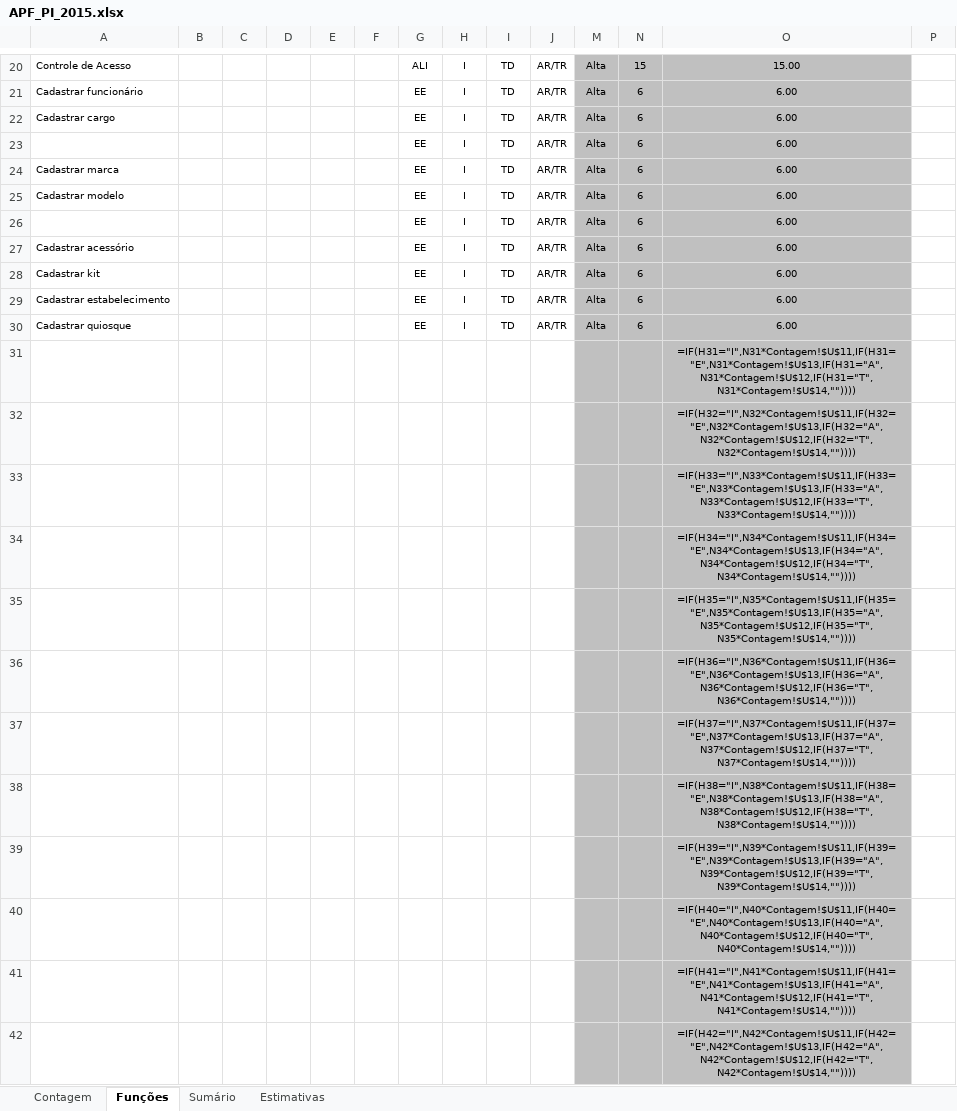
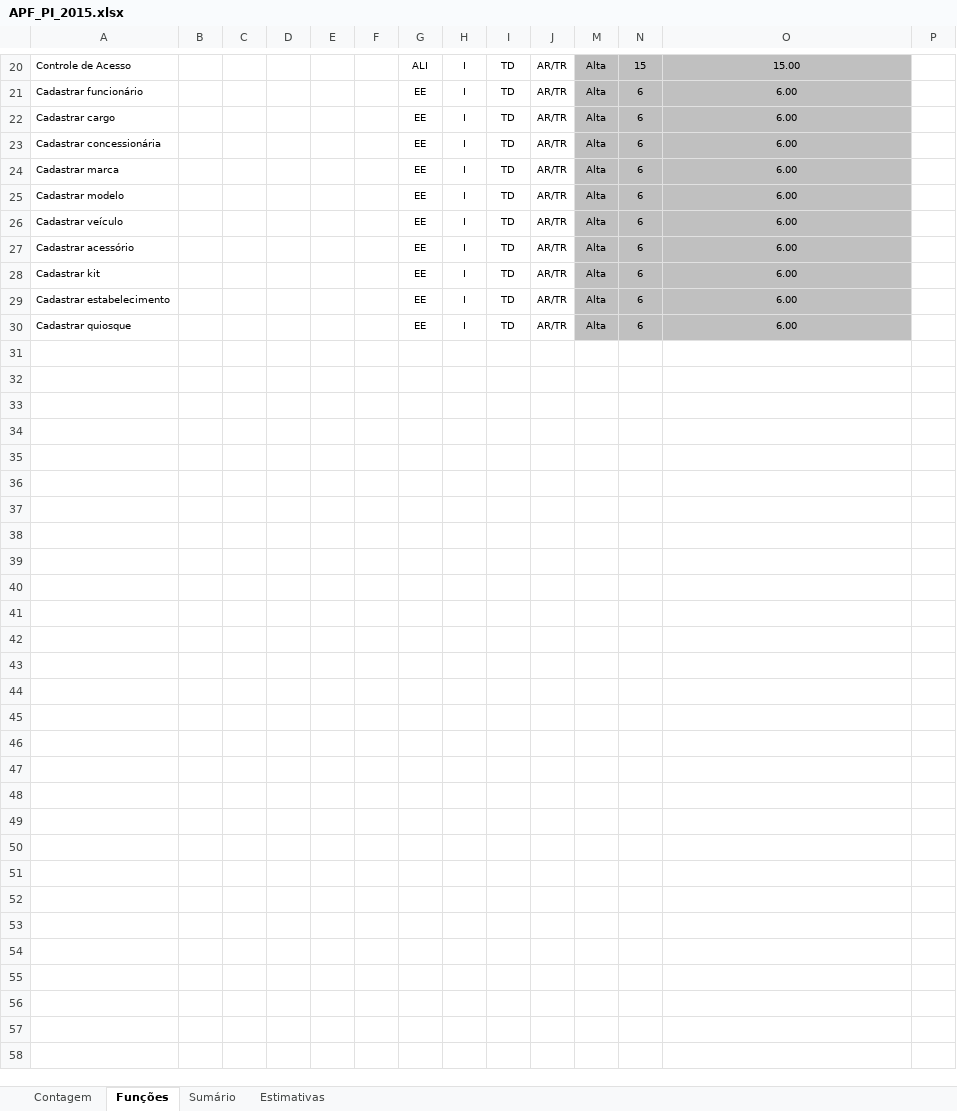
Before and after one commit to rg3915/new_way_project, an Excel workbook: documentacao/primeira_entrega/APF_PI_2015.xlsx, sheet Funções, drawn as a sheet; only a part is shown, gaps mark what is left out; values as stored, in another font and other column widths than the file's, no borders; formulas without a stored value are shown as written; charts and pictures and conditional formats not drawn; the diff covers the shown part only; the diff names each change by its address in the sheet, - before the commit and + after, or states it on an @@ line.

Commit message:
primeira entrega concluida
Faltou documento hein... plano de mudanças de projeto.

```diff
--- a/documentacao/primeira_entrega/APF_PI_2015.xlsx (sheet Funções)
+++ b/documentacao/primeira_entrega/APF_PI_2015.xlsx (sheet Funções)
-A23: (empty)
+A23: Cadastrar concessionária
-A26: (empty)
+A26: Cadastrar veículo
-row 31:  |  |  |  |  |  |  |  |  |  |  |  | =IF(H31="I",N31*Contagem!$U$11,IF(H31="E",N31*Contagem!$U$13,IF(H31="A",N31*Contagem!$U$12,IF(H31="T",N31*Contagem!$U$14,""))))
-row 32:  |  |  |  |  |  |  |  |  |  |  |  | =IF(H32="I",N32*Contagem!$U$11,IF(H32="E",N32*Contagem!$U$13,IF(H32="A",N32*Contagem!$U$12,IF(H32="T",N32*Contagem!$U$14,""))))
-row 33:  |  |  |  |  |  |  |  |  |  |  |  | =IF(H33="I",N33*Contagem!$U$11,IF(H33="E",N33*Contagem!$U$13,IF(H33="A",N33*Contagem!$U$12,IF(H33="T",N33*Contagem!$U$14,""))))
-row 34:  |  |  |  |  |  |  |  |  |  |  |  | =IF(H34="I",N34*Contagem!$U$11,IF(H34="E",N34*Contagem!$U$13,IF(H34="A",N34*Contagem!$U$12,IF(H34="T",N34*Contagem!$U$14,""))))
-row 35:  |  |  |  |  |  |  |  |  |  |  |  | =IF(H35="I",N35*Contagem!$U$11,IF(H35="E",N35*Contagem!$U$13,IF(H35="A",N35*Contagem!$U$12,IF(H35="T",N35*Contagem!$U$14,""))))
-row 36:  |  |  |  |  |  |  |  |  |  |  |  | =IF(H36="I",N36*Contagem!$U$11,IF(H36="E",N36*Contagem!$U$13,IF(H36="A",N36*Contagem!$U$12,IF(H36="T",N36*Contagem!$U$14,""))))
-row 37:  |  |  |  |  |  |  |  |  |  |  |  | =IF(H37="I",N37*Contagem!$U$11,IF(H37="E",N37*Contagem!$U$13,IF(H37="A",N37*Contagem!$U$12,IF(H37="T",N37*Contagem!$U$14,""))))
-row 38:  |  |  |  |  |  |  |  |  |  |  |  | =IF(H38="I",N38*Contagem!$U$11,IF(H38="E",N38*Contagem!$U$13,IF(H38="A",N38*Contagem!$U$12,IF(H38="T",N38*Contagem!$U$14,""))))
-row 39:  |  |  |  |  |  |  |  |  |  |  |  | =IF(H39="I",N39*Contagem!$U$11,IF(H39="E",N39*Contagem!$U$13,IF(H39="A",N39*Contagem!$U$12,IF(H39="T",N39*Contagem!$U$14,""))))
-row 40:  |  |  |  |  |  |  |  |  |  |  |  | =IF(H40="I",N40*Contagem!$U$11,IF(H40="E",N40*Contagem!$U$13,IF(H40="A",N40*Contagem!$U$12,IF(H40="T",N40*Contagem!$U$14,""))))
-row 41:  |  |  |  |  |  |  |  |  |  |  |  | =IF(H41="I",N41*Contagem!$U$11,IF(H41="E",N41*Contagem!$U$13,IF(H41="A",N41*Contagem!$U$12,IF(H41="T",N41*Contagem!$U$14,""))))
-row 42:  |  |  |  |  |  |  |  |  |  |  |  | =IF(H42="I",N42*Contagem!$U$11,IF(H42="E",N42*Contagem!$U$13,IF(H42="A",N42*Contagem!$U$12,IF(H42="T",N42*Contagem!$U$14,""))))
```
Also changed, not shown: 70 removed rows elsewhere in this sheet, charts or pictures, 5 other files.
